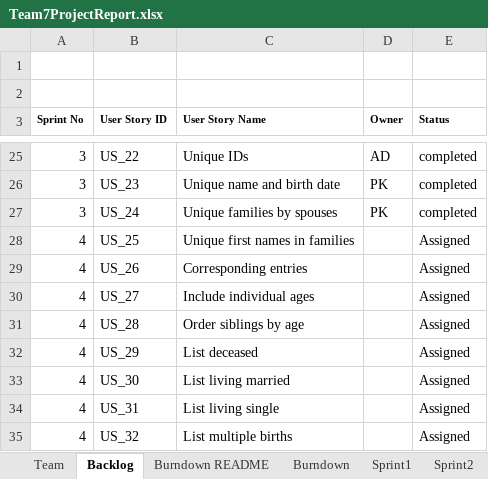
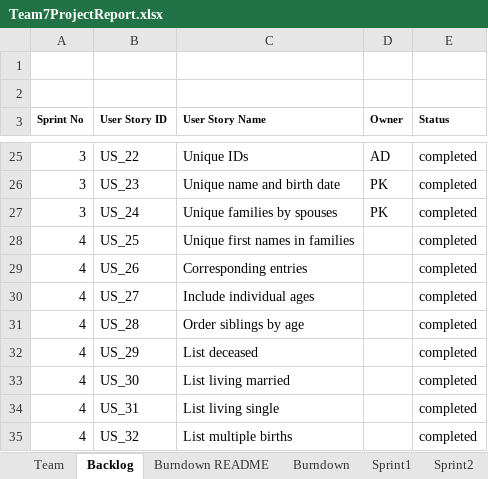
Before and after one commit to Shubham-andy7/CS555_Group_Project_Team7_Main, an Excel workbook: Team7ProjectReport.xlsx, sheet Backlog, drawn as a sheet; only a part is shown, gaps mark what is left out; values as stored, in another font and other column widths than the file's, no borders; the diff names each change by its address in the sheet, - before the commit and + after, or states it on an @@ line.

```diff
--- a/Team7ProjectReport.xlsx (sheet Backlog)
+++ b/Team7ProjectReport.xlsx (sheet Backlog)
-E28:E35 (Status): Assigned
+E28:E35 (Status): completed
```
Also changed, not shown: sheet Sprint4, sheet Burndown, sheet Burndown README.
